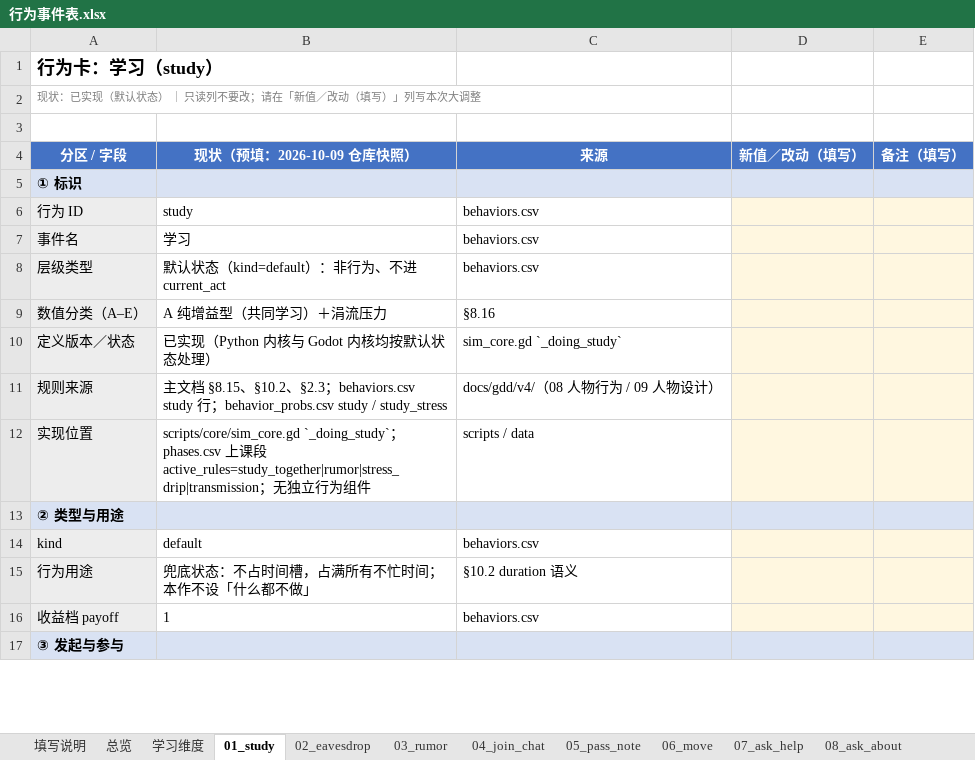
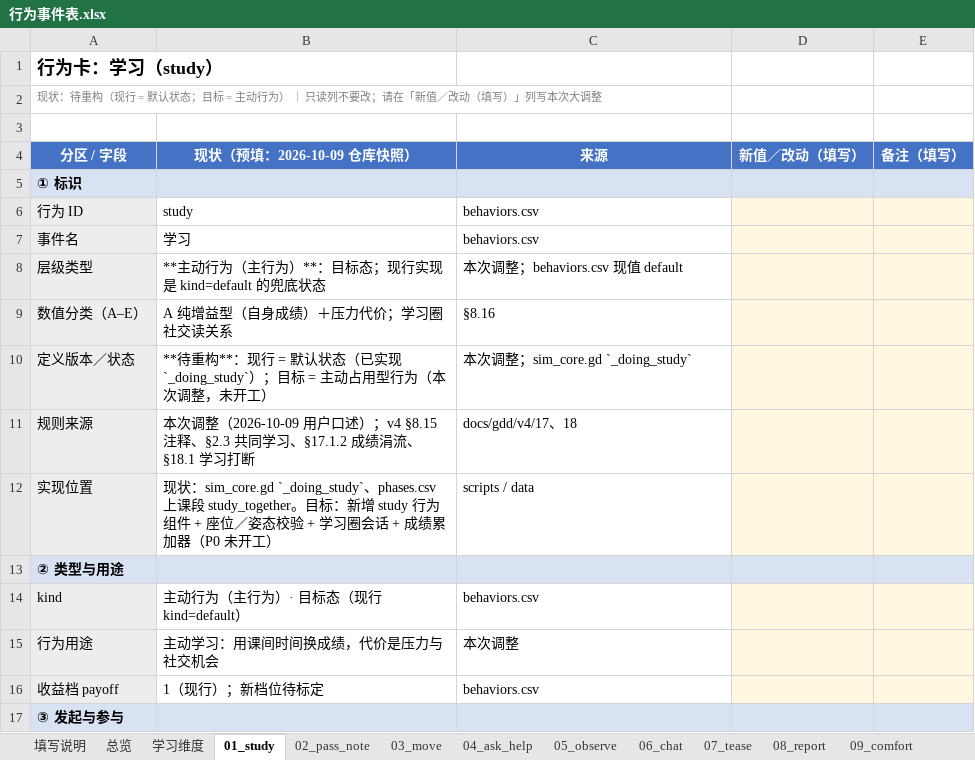
Before and after one commit to jx321720396/Ten-minutes-after-class, an Excel workbook: docs/design/行为事件表.xlsx, sheet 01_study, drawn as a sheet; only a part is shown; values as stored, in another font and other column widths than the file's, no borders; the diff covers the shown part only; the diff names each change by its address in the sheet, - before the commit and + after, or states it on an @@ line.

```diff
--- a/docs/design/行为事件表.xlsx (sheet 01_study)
+++ b/docs/design/行为事件表.xlsx (sheet 01_study)
-sheet tab: 02_eavesdrop
+sheet tab: 02_pass_note
-sheet tab: 03_rumor
+sheet tab: 03_move
-sheet tab: 04_join_chat
+sheet tab: 04_ask_help
-sheet tab: 05_pass_note
+sheet tab: 05_observe
-sheet tab: 06_move
+sheet tab: 06_chat
-sheet tab: 07_ask_help
+sheet tab: 07_tease
-sheet tab: 08_ask_about
+sheet tab: 08_report
-A2 (分区 / 字段): 现状：已实现（默认状态） ｜…
+A2 (分区 / 字段): 现状：待重构（现行 = 默认状态；目标 = 主动行为） ｜…
-B8 (现状（预填：2026-10-09 仓库快照）): 默认状态（kind=default）：非行为、不进 current_act
+B8 (现状（预填：2026-10-09 仓库快照）): **主动行为（主行为）**：目标态；现行实现是 kind=default 的兜底状态
-C8 (来源): behaviors.csv
+C8 (来源): 本次调整；behaviors.csv 现值 default
-B9 (现状（预填：2026-10-09 仓库快照）): A 纯增益型（共同学习）＋涓流压力
+B9 (现状（预填：2026-10-09 仓库快照）): A 纯增益型（自身成绩）＋压力代价；学习圈社交读关系
-B10 (现状（预填：2026-10-09 仓库快照）): 已实现（Python 内核与 Godot 内核均按默认状态处理）
+B10 (现状（预填：2026-10-09 仓库快照）): **待重构**：现行 = 默认状态（已实现 `_doing_study`）；目标 = 主动占用型行为（本次调整，未开工）
-C10 (来源): sim_core.gd `_doing_study`
+C10 (来源): 本次调整；sim_core.gd `_doing_study`
-B11 (现状（预填：2026-10-09 仓库快照）): 主文档 §8.15、§10.2、§2.3；behaviors.csv study 行；behavior_probs.csv study / study_stress
+B11 (现状（预填：2026-10-09 仓库快照）): 本次调整（2026-10-09 用户口述）；v4 §8.15 注释、§2.3 共同学习、§17.1.2 成绩涓流、§18.1 学习打断
-C11 (来源): docs/gdd/v4/（08 人物行为 / 09 人物设计）
+C11 (来源): docs/gdd/v4/17、18
-B12 (现状（预填：2026-10-09 仓库快照）): scripts/core/sim_core.gd `_doing_study`；phases.csv 上课段 active_rules=study_together|rumor|stress_drip|transmission；无独立行为组件
+B12 (现状（预填：2026-10-09 仓库快照）): 现状：sim_core.gd `_doing_study`、phases.csv 上课段 study_together。目标：新增 study 行为组件 + 座位／姿态校验 + 学习圈会话 + 成绩累加器（P0 未开工）
-B14 (现状（预填：2026-10-09 仓库快照）): default
+B14 (现状（预填：2026-10-09 仓库快照）): 主动行为（主行为）· 目标态（现行 kind=default）
-B15 (现状（预填：2026-10-09 仓库快照）): 兜底状态：不占时间槽，占满所有不忙时间；本作不设「什么都不做」
+B15 (现状（预填：2026-10-09 仓库快照）): 主动学习：用课间时间换成绩，代价是压力与社交机会
-C15 (来源): §10.2 duration 语义
+C15 (来源): 本次调整
-B16 (现状（预填：2026-10-09 仓库快照）): 1
+B16 (现状（预填：2026-10-09 仓库快照）): 1（现行）；新档位待标定
```
Also changed, not shown: 149 edited cells elsewhere in this sheet, sheet 05_observe, sheet 15_teacher_patrol, sheet 06_chat, sheet 02_pass_note, sheet 19_leave_class, sheet 总览, 20 more sheets, other sheet tabs, tools/事件总表_代码实装.xlsx, 37 other files.
